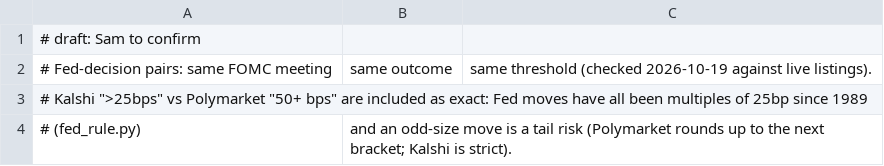
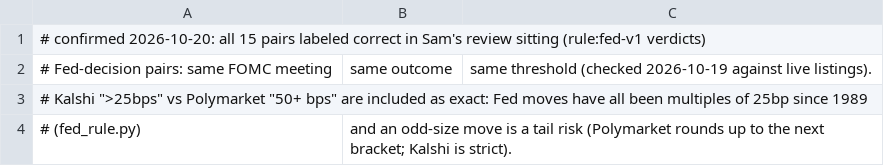
Before and after one commit to samuellee19/venue-arb, a CSV file: labels/known_pairs.csv, drawn as a sheet; only a part is shown.

```diff
--- a/labels/known_pairs.csv
+++ b/labels/known_pairs.csv
@@ -1,2 +1,2 @@
-# draft: Sam to confirm
+# confirmed 2026-10-20: all 15 pairs labeled correct in Sam's review sitting (rule:fed-v1 verdicts)
 # Fed-decision pairs: same FOMC meeting, same outcome, same threshold (checked 2026-10-19 against live listings).
```
Also changed, not shown: labels/crypto_near_pairs.csv, 3 other files.
